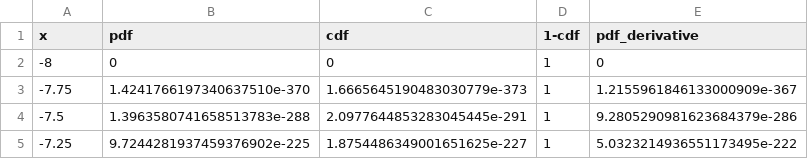
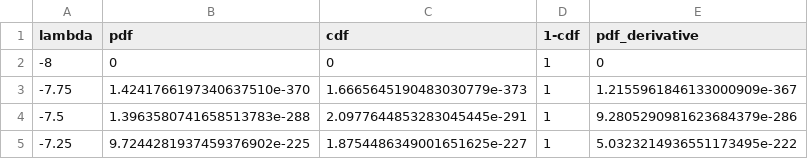
Before and after one commit to tk-yoshimura/LandauDistribution, a CSV file: results/table.csv, drawn as a sheet; only a part is shown.

Commit message:
fix x -> lambda

```diff
--- a/results/table.csv
+++ b/results/table.csv
@@ -1,2 +1,2 @@
-x,pdf,cdf,1-cdf,pdf_derivative
+lambda,pdf,cdf,1-cdf,pdf_derivative
 -8,0,0,1,0
```
Also changed, not shown: 28 other files.
